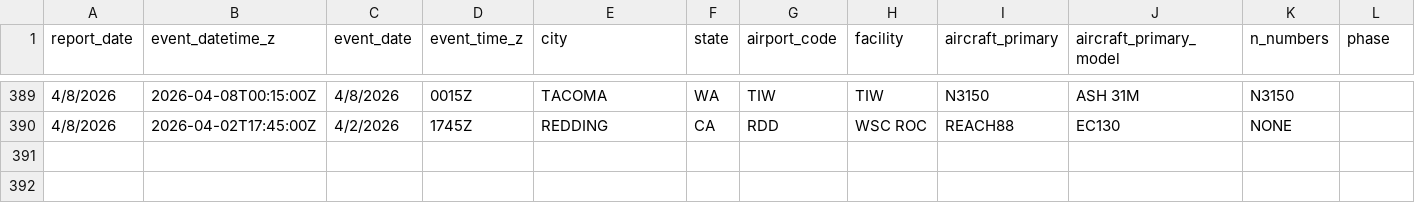
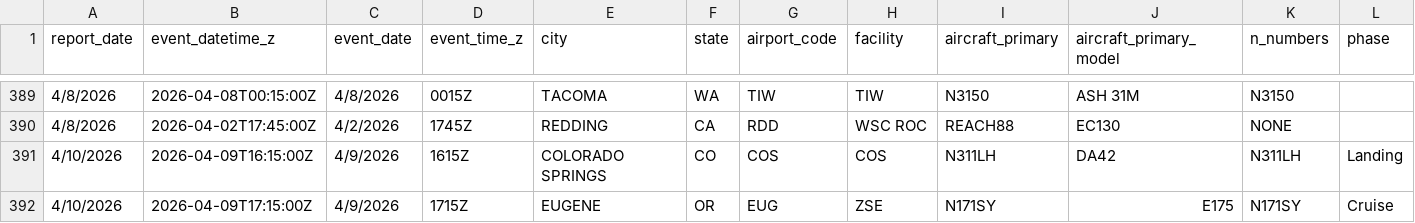
Before and after one commit to afstafaa/alaska-aviation-incidents, a CSV file: data/incidents.csv, drawn as a sheet; only a part is shown, gaps mark what is left out; rows hold the shown columns only; the diff covers the shown part only; the diff names each change by its address in the sheet, - before the commit and + after, or states it on an @@ line.

Commit message:
update

```diff
--- a/data/incidents.csv
+++ b/data/incidents.csv
+row 391: 4/10/2026 | 2026-04-09T16:15:00Z | 4/9/2026 | 1615Z | COLORADO SPRINGS | CO | COS | COS | N311LH | DA42 | N311LH | Landing
+row 392: 4/10/2026 | 2026-04-09T17:15:00Z | 4/9/2026 | 1715Z | EUGENE | OR | EUG | ZSE | N171SY | E175 | N171SY | Cruise
```
Also changed, not shown: 2 added rows and 3 edited cells elsewhere in this file.
